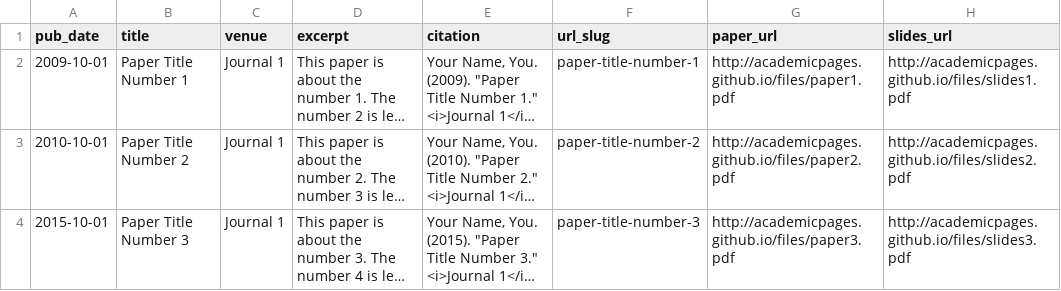
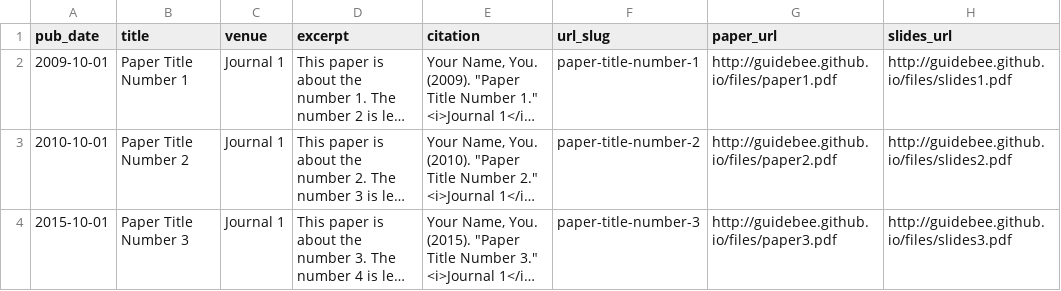
Before and after one commit to guidebee/guidebee.github.io, a TSV file: markdown_generator/publications.tsv, drawn as a sheet; long unchanged cells end in …; the diff names each change by its address in the sheet, - before the commit and + after, or states it on an @@ line.

```diff
--- a/markdown_generator/publications.tsv
+++ b/markdown_generator/publications.tsv
-G2 (paper_url): http://academicpages.github.io/files/paper1.pdf
+G2 (paper_url): http://guidebee.github.io/files/paper1.pdf
-H2 (slides_url): http://academicpages.github.io/files/slides1.pdf
+H2 (slides_url): http://guidebee.github.io/files/slides1.pdf
-G3 (paper_url): http://academicpages.github.io/files/paper2.pdf
+G3 (paper_url): http://guidebee.github.io/files/paper2.pdf
-H3 (slides_url): http://academicpages.github.io/files/slides2.pdf
+H3 (slides_url): http://guidebee.github.io/files/slides2.pdf
-G4 (paper_url): http://academicpages.github.io/files/paper3.pdf
+G4 (paper_url): http://guidebee.github.io/files/paper3.pdf
-H4 (slides_url): http://academicpages.github.io/files/slides3.pdf
+H4 (slides_url): http://guidebee.github.io/files/slides3.pdf
```
Also changed, not shown: 23 other files.
